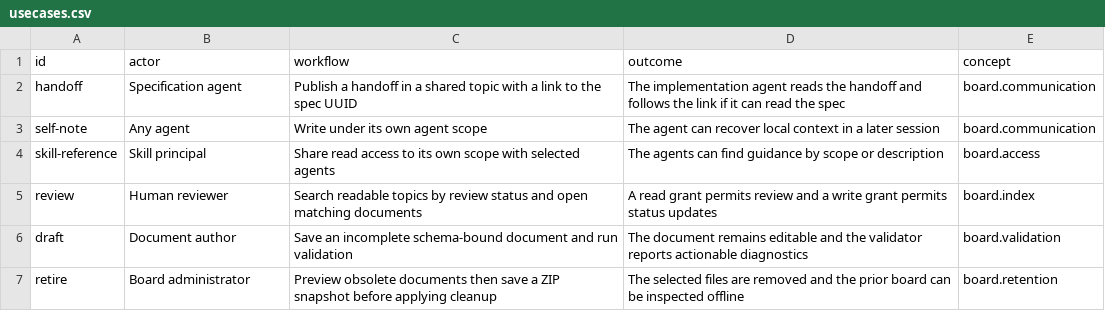
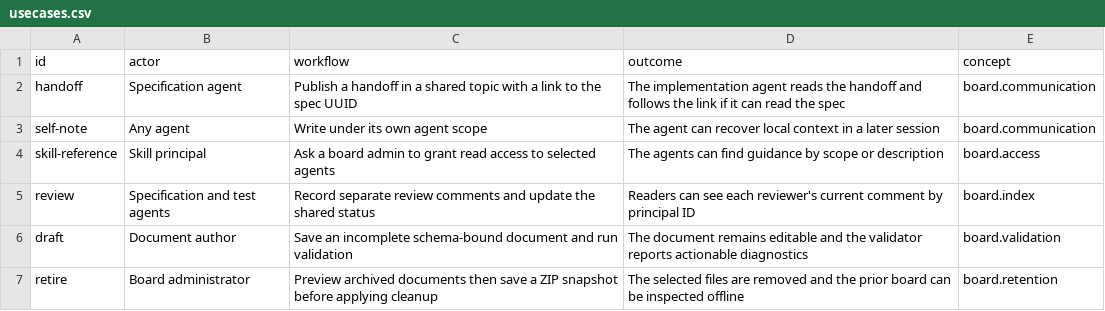
Before and after one commit to flarebyte/gh-corkboard, a CSV file: doc/design-meta/examples/usecases.csv, drawn as a sheet.

```diff
--- a/doc/design-meta/examples/usecases.csv
+++ b/doc/design-meta/examples/usecases.csv
@@ -3,5 +3,5 @@ handoff,Specification agent,Publish a handoff in a shared topic with a link to t
 self-note,Any agent,Write under its own agent scope,The agent can recover local context in a later session,board.communication
-skill-reference,Skill principal,Share read access to its own scope with selected agents,The agents can find guidance by scope or description,board.access
-review,Human reviewer,Search readable topics by review status and open matching documents,A read grant permits review and a write grant permits status updates,board.index
+skill-reference,Skill principal,Ask a board admin to grant read access to selected agents,The agents can find guidance by scope or description,board.access
+review,Specification and test agents,Record separate review comments and update the shared status,Readers can see each reviewer's current comment by principal ID,board.index
 draft,Document author,Save an incomplete schema-bound document and run validation,The document remains editable and the validator reports actionable diagnostics,board.validation
-retire,Board administrator,Preview obsolete documents then save a ZIP snapshot before applying cleanup,The selected files are removed and the prior board can be inspected offline,board.retention
+retire,Board administrator,Preview archived documents then save a ZIP snapshot before applying cleanup,The selected files are removed and the prior board can be inspected offline,board.retention
```
Also changed, not shown: doc/design-meta/examples/commands.csv, doc/design-meta/examples/lifecycle.csv, 10 other files.
